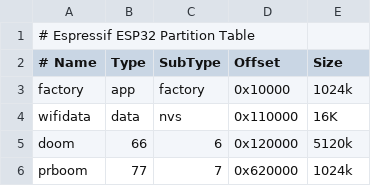
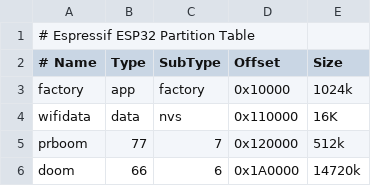
Before and after one commit to unlimitedbacon/TTGO-DOOM, a CSV file: partitions.csv, drawn as a sheet.

```diff
--- a/partitions.csv
+++ b/partitions.csv
@@ -4,3 +4,3 @@ factory,  app,  factory,  0x10000, 1024k
 wifidata, data, nvs,     0x110000, 16K
-doom,     66,   6,       0x120000, 5120k
-prboom,   77,   7,       0x620000, 1024k
+prboom,   77,   7,       0x120000, 512k
+doom,     66,   6,       0x1A0000, 14720k
```
Also changed, not shown: 5 other files.
